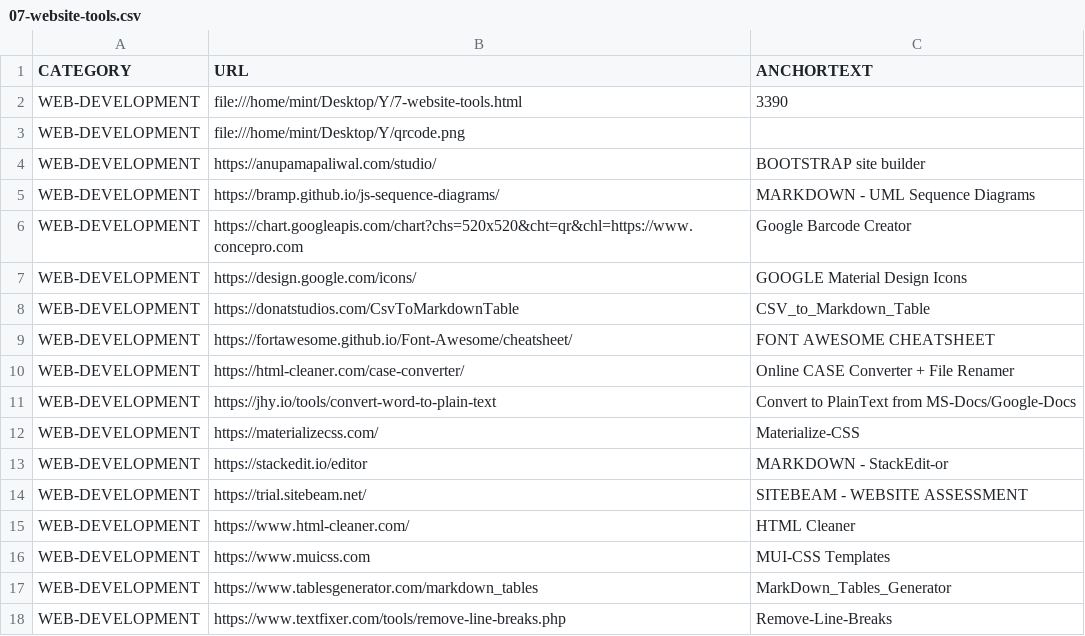
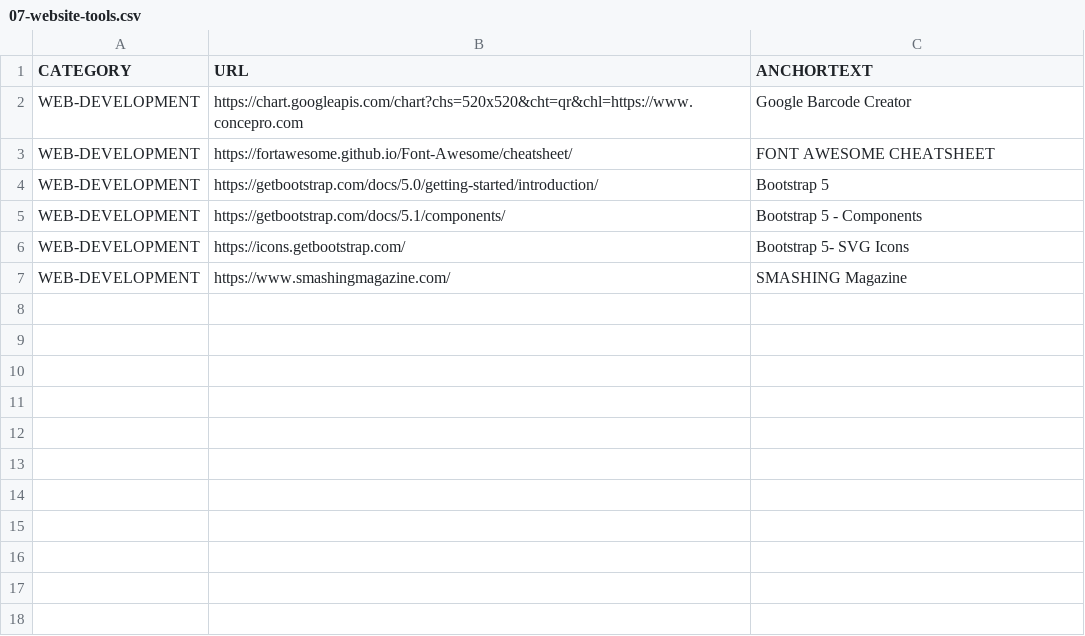
Before and after one commit to abhishek-paliwal/PROJECTS-REACTJS, a CSV file: app01-homepage/src/data/data_in/07-website-tools.csv, drawn as a sheet.

Commit message:
Homepage project - data files updated

```diff
--- a/app01-homepage/src/data/data_in/07-website-tools.csv
+++ b/app01-homepage/src/data/data_in/07-website-tools.csv
@@ -1,18 +1,7 @@
 CATEGORY;URL;ANCHORTEXT
-WEB-DEVELOPMENT;file:///home/mint/Desktop/Y/7-website-tools.html;3390
-WEB-DEVELOPMENT;file:///home/mint/Desktop/Y/qrcode.png;
-WEB-DEVELOPMENT;https://anupamapaliwal.com/studio/;BOOTSTRAP site builder
-WEB-DEVELOPMENT;https://bramp.github.io/js-sequence-diagrams/;MARKDOWN - UML Sequence Diagrams
 WEB-DEVELOPMENT;https://chart.googleapis.com/chart?chs=520x520&cht=qr&chl=https://www.concepro.com;Google Barcode Creator
-WEB-DEVELOPMENT;https://design.google.com/icons/;GOOGLE Material Design Icons
-WEB-DEVELOPMENT;https://donatstudios.com/CsvToMarkdownTable;CSV_to_Markdown_Table
 WEB-DEVELOPMENT;https://fortawesome.github.io/Font-Awesome/cheatsheet/;FONT AWESOME CHEATSHEET
-WEB-DEVELOPMENT;https://html-cleaner.com/case-converter/;Online CASE Converter + File Renamer
-WEB-DEVELOPMENT;https://jhy.io/tools/convert-word-to-plain-text;Convert to PlainText from MS-Docs/Google-Docs
-WEB-DEVELOPMENT;https://materializecss.com/;Materialize-CSS
-WEB-DEVELOPMENT;https://stackedit.io/editor;MARKDOWN - StackEdit-or
-WEB-DEVELOPMENT;https://trial.sitebeam.net/;SITEBEAM - WEBSITE ASSESSMENT
-WEB-DEVELOPMENT;https://www.html-cleaner.com/;HTML Cleaner
-WEB-DEVELOPMENT;https://www.muicss.com;MUI-CSS Templates
-WEB-DEVELOPMENT;https://www.tablesgenerator.com/markdown_tables;MarkDown_Tables_Generator
-WEB-DEVELOPMENT;https://www.textfixer.com/tools/remove-line-breaks.php;Remove-Line-Breaks
+WEB-DEVELOPMENT;https://getbootstrap.com/docs/5.0/getting-started/introduction/;Bootstrap 5
+WEB-DEVELOPMENT;https://getbootstrap.com/docs/5.1/components/;Bootstrap 5 - Components
+WEB-DEVELOPMENT;https://icons.getbootstrap.com/;Bootstrap 5- SVG Icons
+WEB-DEVELOPMENT;https://www.smashingmagazine.com/;SMASHING Magazine
```
Also changed, not shown: app01-homepage/src/data/data_in/03-mggk.csv, app01-homepage/src/data/data_in/04-concepro.csv, 5 other files.
